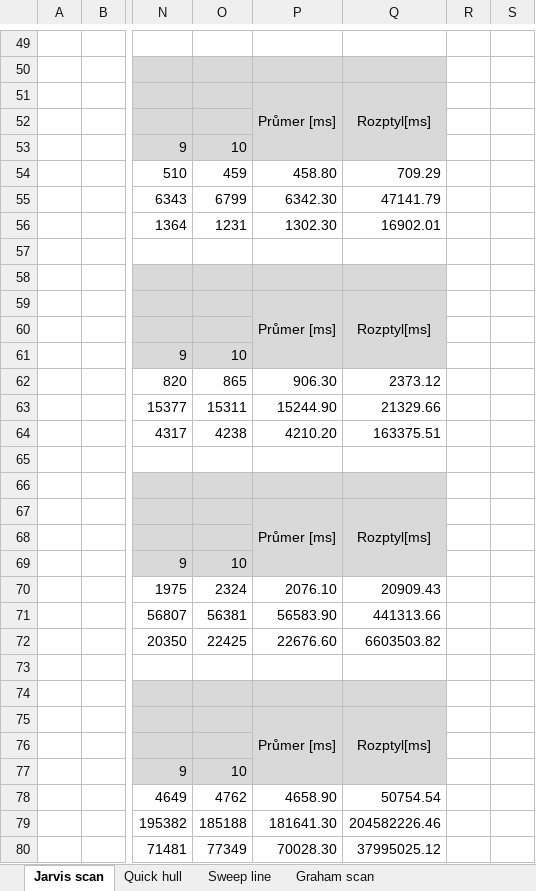
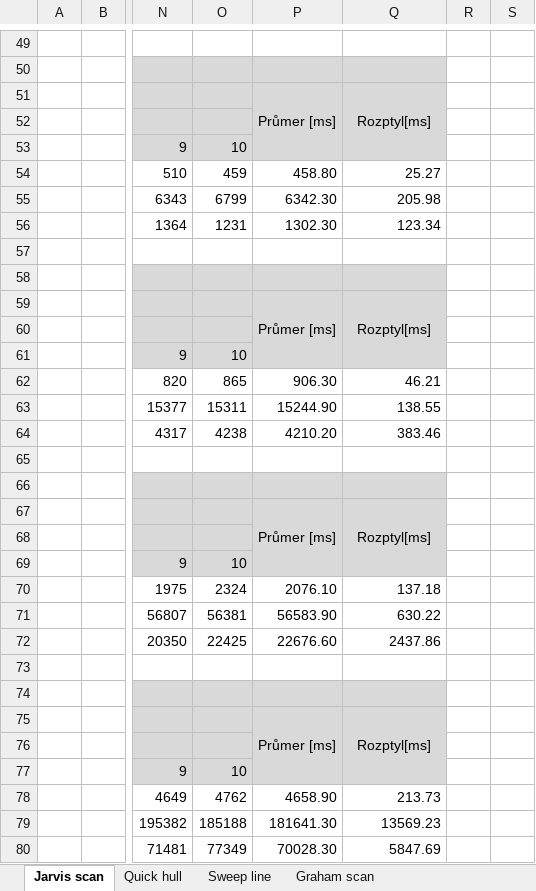
Before and after one commit to Lucul1/ADKI, an Excel workbook: U2_frommeltová_hnilicová/Testování_casu.xlsx, sheet Jarvis scan, drawn as a sheet; only a part is shown, gaps mark what is left out; values as stored, in another font and other column widths than the file's, no borders; charts and pictures not drawn; the diff covers the shown part only; the diff names each change by its address in the sheet, - before the commit and + after, or states it on an @@ line.

```diff
--- a/U2_frommeltová_hnilicová/Testování_casu.xlsx (sheet Jarvis scan)
+++ b/U2_frommeltová_hnilicová/Testování_casu.xlsx (sheet Jarvis scan)
-Q54: 709.29
+Q54: 25.27
-Q55: 47141.79
+Q55: 205.98
-Q56: 16902.01
+Q56: 123.34
-Q62: 2373.12
+Q62: 46.21
-Q63: 21329.66
+Q63: 138.55
-Q64: 163375.51
+Q64: 383.46
-Q70: 20909.43
+Q70: 137.18
-Q71: 441313.66
+Q71: 630.22
-Q72: 6603503.82
+Q72: 2437.86
-Q78: 50754.54
+Q78: 213.73
-Q79: 204582226.46
+Q79: 13569.23
-Q80: 37995025.12
+Q80: 5847.69
```
Also changed, not shown: 15 edited cells elsewhere in this sheet, sheet Quick hull, sheet Sweep line, formulas that keep their value.
